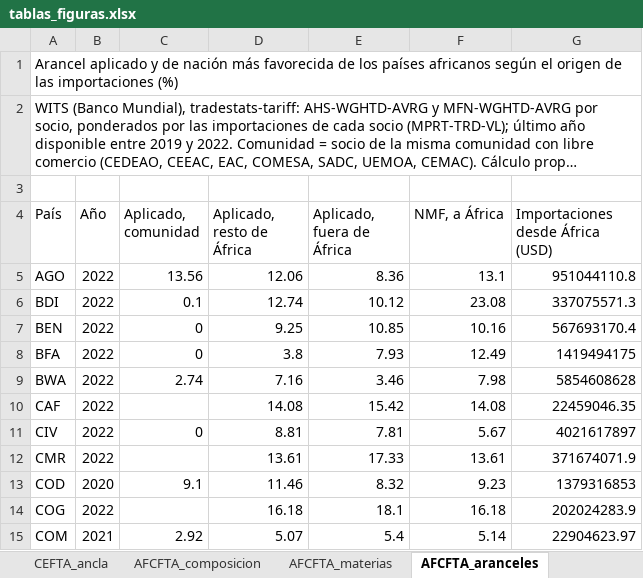
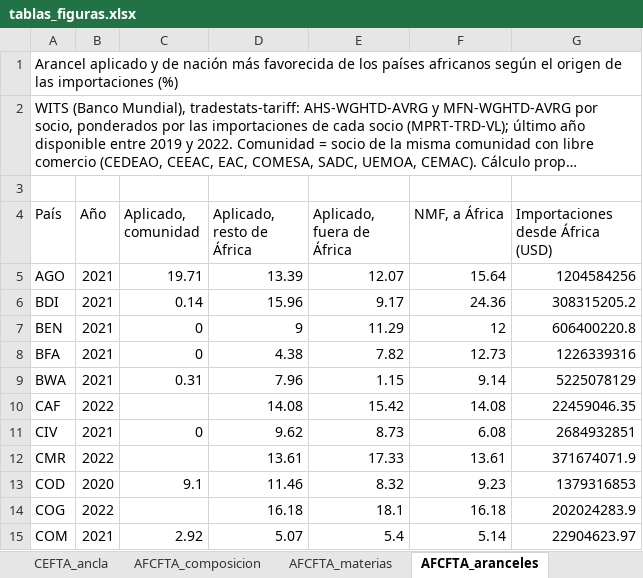
Before and after one commit to OposicionTCEE/temario, an Excel workbook: Ejercicio-3/Parte-B/3.B.35/Code/datos/tablas_figuras.xlsx, sheet AFCFTA_aranceles, drawn as a sheet; only a part is shown; long unchanged cells end in …; values as stored, in another font and other column widths than the file's, no borders; the diff covers the shown part only; the diff names each change by its address in the sheet, - before the commit and + after, or states it on an @@ line.

```diff
--- a/Ejercicio-3/Parte-B/3.B.35/Code/datos/tablas_figuras.xlsx (sheet AFCFTA_aranceles)
+++ b/Ejercicio-3/Parte-B/3.B.35/Code/datos/tablas_figuras.xlsx (sheet AFCFTA_aranceles)
-B5:B9 (Año): 2022
+B5:B9 (Año): 2021
-C5 (Aplicado, comunidad): 13.56
+C5 (Aplicado, comunidad): 19.71
-D5 (Aplicado, resto de África): 12.06
+D5 (Aplicado, resto de África): 13.39
-E5 (Aplicado, fuera de África): 8.36
+E5 (Aplicado, fuera de África): 12.07
-F5 (NMF, a África): 13.1
+F5 (NMF, a África): 15.64
-G5 (Importaciones desde África (USD)): 951044110.8
+G5 (Importaciones desde África (USD)): 1204584256
-C6 (Aplicado, comunidad): 0.1
+C6 (Aplicado, comunidad): 0.14
-D6 (Aplicado, resto de África): 12.74
+D6 (Aplicado, resto de África): 15.96
-E6 (Aplicado, fuera de África): 10.12
+E6 (Aplicado, fuera de África): 9.17
-F6 (NMF, a África): 23.08
+F6 (NMF, a África): 24.36
-G6 (Importaciones desde África (USD)): 337075571.3
+G6 (Importaciones desde África (USD)): 308315205.2
-D7 (Aplicado, resto de África): 9.25
+D7 (Aplicado, resto de África): 9
-E7 (Aplicado, fuera de África): 10.85
+E7 (Aplicado, fuera de África): 11.29
-F7 (NMF, a África): 10.16
+F7 (NMF, a África): 12
-G7 (Importaciones desde África (USD)): 567693170.4
+G7 (Importaciones desde África (USD)): 606400220.8
-D8 (Aplicado, resto de África): 3.8
+D8 (Aplicado, resto de África): 4.38
-E8 (Aplicado, fuera de África): 7.93
+E8 (Aplicado, fuera de África): 7.82
-F8 (NMF, a África): 12.49
+F8 (NMF, a África): 12.73
-G8 (Importaciones desde África (USD)): 1419494175
+G8 (Importaciones desde África (USD)): 1226339316
-C9 (Aplicado, comunidad): 2.74
+C9 (Aplicado, comunidad): 0.31
-D9 (Aplicado, resto de África): 7.16
+D9 (Aplicado, resto de África): 7.96
-E9 (Aplicado, fuera de África): 3.46
+E9 (Aplicado, fuera de África): 1.15
-F9 (NMF, a África): 7.98
+F9 (NMF, a África): 9.14
-G9 (Importaciones desde África (USD)): 5854608628
+G9 (Importaciones desde África (USD)): 5225078129
-B11 (Año): 2022
+B11 (Año): 2021
-D11 (Aplicado, resto de África): 8.81
+D11 (Aplicado, resto de África): 9.62
-E11 (Aplicado, fuera de África): 7.81
+E11 (Aplicado, fuera de África): 8.73
-F11 (NMF, a África): 5.67
+F11 (NMF, a África): 6.08
-G11 (Importaciones desde África (USD)): 4021617897
+G11 (Importaciones desde África (USD)): 2684932851
```
Also changed, not shown: 128 edited cells elsewhere in this sheet, 8 other files.
